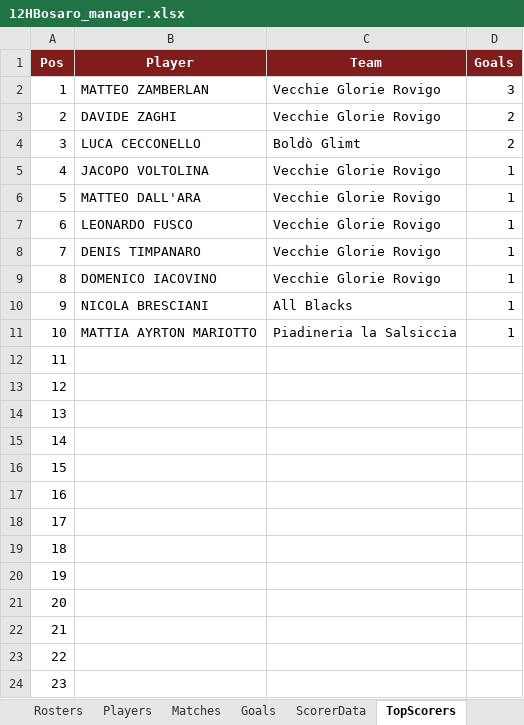
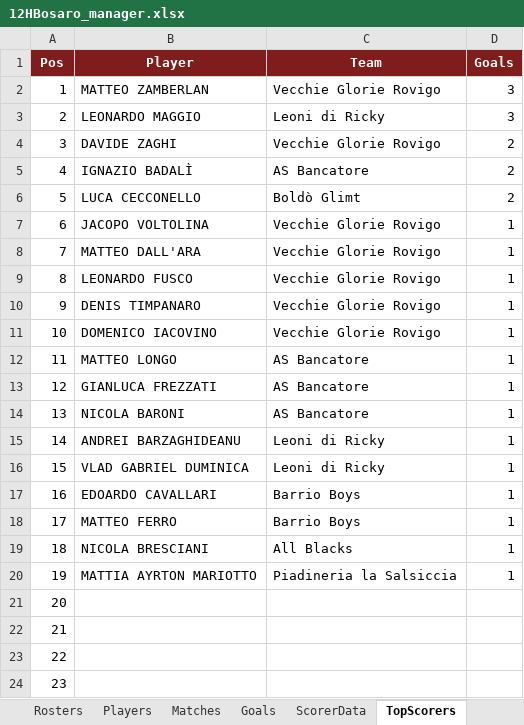
Before and after one commit to Danielm222/12orebosaro, an Excel workbook: 12HBosaro_manager.xlsx, sheet TopScorers, drawn as a sheet; only a part is shown; values as stored, in another font and other column widths than the file's, no borders; the diff names each change by its address in the sheet, - before the commit and + after, or states it on an @@ line.

```diff
--- a/12HBosaro_manager.xlsx (sheet TopScorers)
+++ b/12HBosaro_manager.xlsx (sheet TopScorers)
-B3 (Player): DAVIDE ZAGHI
+B3 (Player): LEONARDO MAGGIO
-C3 (Team): Vecchie Glorie Rovigo
+C3 (Team): Leoni di Ricky
-D3 (Goals): 2
+D3 (Goals): 3
-B4 (Player): LUCA CECCONELLO
+B4 (Player): DAVIDE ZAGHI
-C4 (Team): Boldò Glimt
+C4 (Team): Vecchie Glorie Rovigo
-B5 (Player): JACOPO VOLTOLINA
+B5 (Player): IGNAZIO BADALÌ
-C5 (Team): Vecchie Glorie Rovigo
+C5 (Team): AS Bancatore
-D5:D6 (Goals): 1
+D5:D6 (Goals): 2
-B6 (Player): MATTEO DALL'ARA
+B6 (Player): LUCA CECCONELLO
-C6 (Team): Vecchie Glorie Rovigo
+C6 (Team): Boldò Glimt
-B7 (Player): LEONARDO FUSCO
+B7 (Player): JACOPO VOLTOLINA
-B8 (Player): DENIS TIMPANARO
+B8 (Player): MATTEO DALL'ARA
-B9 (Player): DOMENICO IACOVINO
+B9 (Player): LEONARDO FUSCO
-B10 (Player): NICOLA BRESCIANI
+B10 (Player): DENIS TIMPANARO
-C10 (Team): All Blacks
+C10 (Team): Vecchie Glorie Rovigo
-B11 (Player): MATTIA AYRTON MARIOTTO
+B11 (Player): DOMENICO IACOVINO
-C11 (Team): Piadineria la Salsiccia
+C11 (Team): Vecchie Glorie Rovigo
-B12 (Player): (empty)
+B12 (Player): MATTEO LONGO
-C12:C14 (Team): (empty)
+C12:C14 (Team): AS Bancatore
-D12:D20 (Goals): (empty)
+D12:D20 (Goals): 1
-B13 (Player): (empty)
+B13 (Player): GIANLUCA FREZZATI
-B14 (Player): (empty)
+B14 (Player): NICOLA BARONI
-B15 (Player): (empty)
+B15 (Player): ANDREI BARZAGHIDEANU
-C15:C16 (Team): (empty)
+C15:C16 (Team): Leoni di Ricky
-B16 (Player): (empty)
+B16 (Player): VLAD GABRIEL DUMINICA
-B17 (Player): (empty)
+B17 (Player): EDOARDO CAVALLARI
-C17:C18 (Team): (empty)
+C17:C18 (Team): Barrio Boys
-B18 (Player): (empty)
+B18 (Player): MATTEO FERRO
-B19 (Player): (empty)
+B19 (Player): NICOLA BRESCIANI
-C19 (Team): (empty)
+C19 (Team): All Blacks
-B20 (Player): (empty)
+B20 (Player): MATTIA AYRTON MARIOTTO
-C20 (Team): (empty)
+C20 (Team): Piadineria la Salsiccia
```
Also changed, not shown: sheet Export, sheet Goals, sheet Standings, sheet StandingsData, sheet Matches, sheet ScorerData, 3 more sheets, formulas that keep their value, 1 other file.
